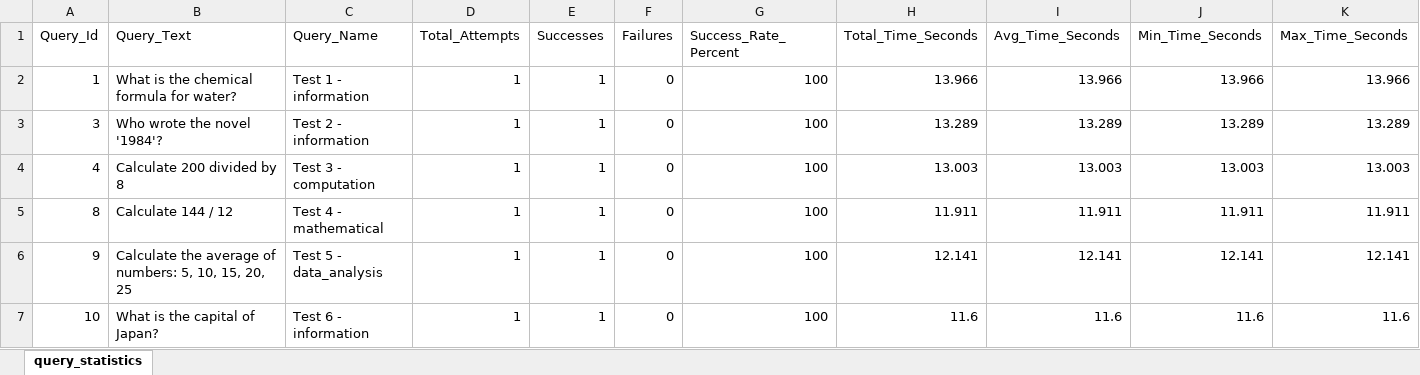
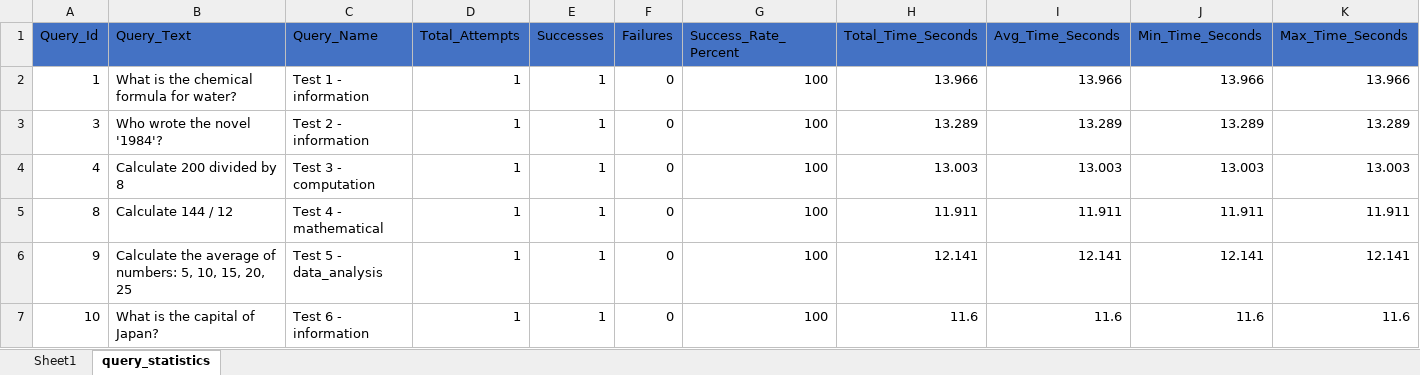
Before and after one commit to raj-harit-v2/Assign11_Multi-Agent_Graph_Node, an Excel workbook: data/query_statistics.xlsx, sheet query_statistics, drawn as a sheet; only a part is shown; values as stored, in another font and other column widths than the file's, no borders; the diff names each change by its address in the sheet, - before the commit and + after, or states it on an @@ line.

Commit message:
Update query_statistics.xlsx and remove temporary Excel lock file

```diff
--- a/data/query_statistics.xlsx (sheet query_statistics)
+++ b/data/query_statistics.xlsx (sheet query_statistics)
+sheet tab: Sheet1
-A1:K1 fill: none
+A1:K1 fill: #4472C4
```
Also changed, not shown: charts or pictures, 1 other file.
